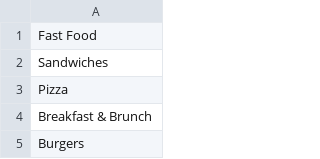
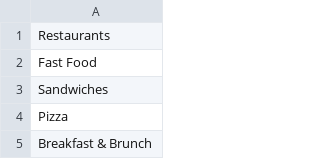
Before and after one commit to cs130-w21/7, a CSV file: model/type.csv, drawn as a sheet; only a part is shown; the shorter side is filled out with more unchanged rows.

Commit message:
Final Data Processing for training model

```diff
--- a/model/type.csv
+++ b/model/type.csv
@@ -1 +1,2 @@
+Restaurants
 Fast Food
```
Also changed, not shown: model/categories.csv, 3 other files.
